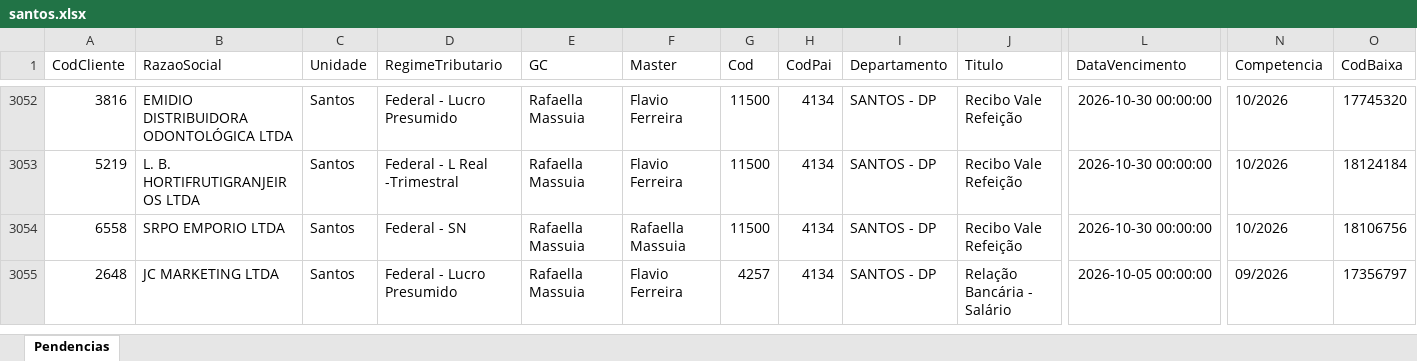
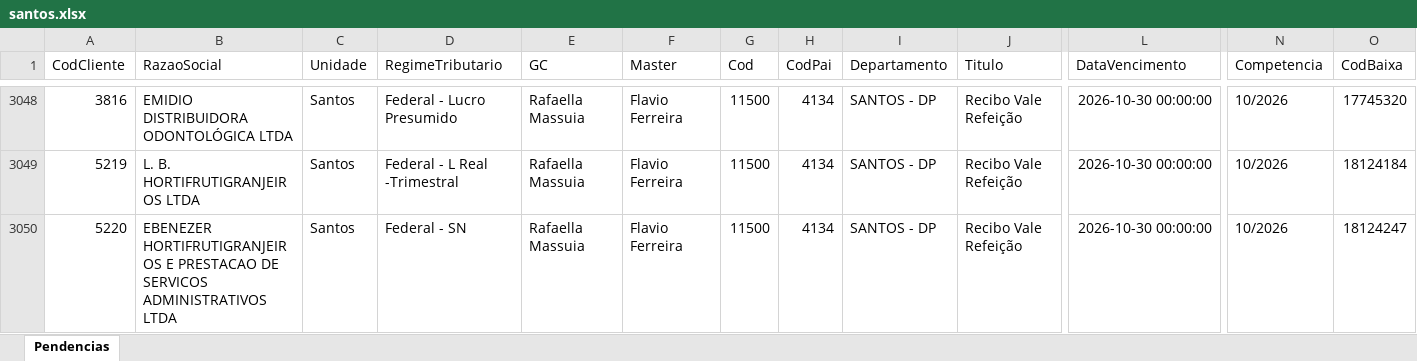
Before and after one commit to Controladoria-MG/Portal-das-tarefas, an Excel workbook: dados/base/santos.xlsx, sheet Pendencias, drawn as a sheet; only a part is shown, gaps mark what is left out; the shorter side is filled out with more unchanged rows; values as stored, in another font and other column widths than the file's, no borders; rows hold the shown columns only; the diff covers the shown part only; the diff names each change by its address in the sheet, - before the commit and + after, or states it on an @@ line.

```diff
--- a/dados/base/santos.xlsx (sheet Pendencias)
+++ b/dados/base/santos.xlsx (sheet Pendencias)
+row 3050: 5220 | EBENEZER HORTIFRUTIGRANJEIROS E PRESTACAO DE SERVICOS ADMINISTRATIVOS LTDA | Santos | Federal - SN | Rafaella Massuia | Flavio Ferreira | 11500 | 4134 | SANTOS - DP | Recibo Vale Refeição | 2026-10-30 00:00:00 | 10/2026 | 18124247
```
Also changed, not shown: 9 added rows and 11 removed rows elsewhere in this sheet, dados/base/bpo.xlsx, dados/base/goias.xlsx, 3 other files.
